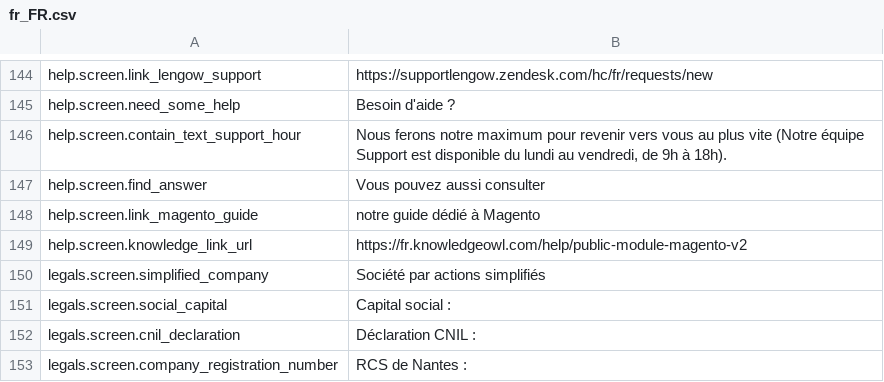
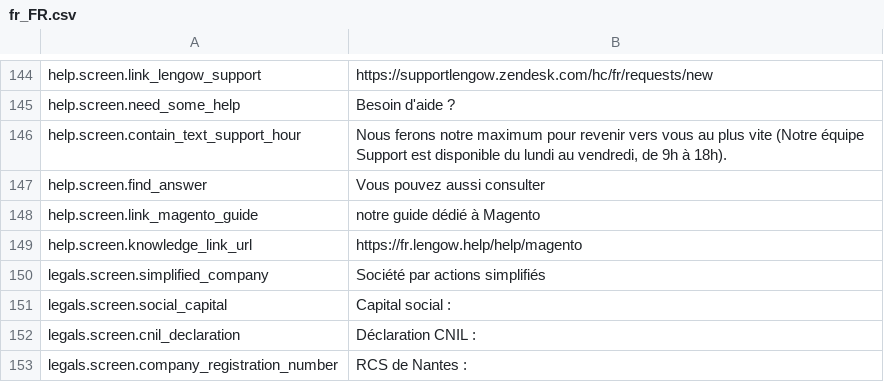
Before and after one commit to lengow/plugin-magento, a CSV file: app/code/community/Lengow/Connector/locale/fr_FR.csv, drawn as a sheet; only a part is shown, gaps mark what is left out; the diff covers the shown part only.

```diff
--- a/app/code/community/Lengow/Connector/locale/fr_FR.csv
+++ b/app/code/community/Lengow/Connector/locale/fr_FR.csv
@@ -148,3 +148,3 @@ help.screen.find_answer|Vous pouvez aussi consulter
 help.screen.link_magento_guide|notre guide dédié à Magento
-help.screen.knowledge_link_url|https://fr.knowledgeowl.com/help/public-module-magento-v2
+help.screen.knowledge_link_url|https://fr.lengow.help/help/magento
 legals.screen.simplified_company|Société par actions simplifiés
```
Also changed, not shown: 2 removed rows and 6 edited cells elsewhere in this file, app/code/community/Lengow/Connector/etc/checkmd5.csv, app/code/community/Lengow/Connector/locale/de_DE.csv, 13 other files.
